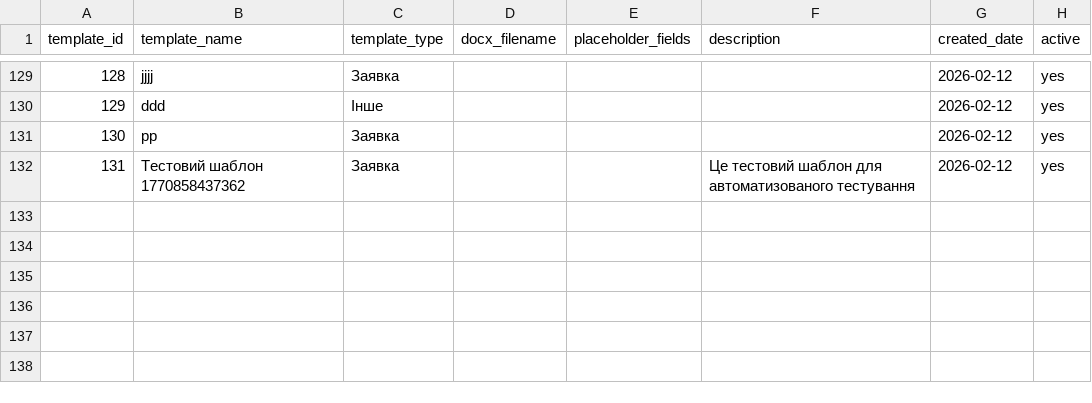
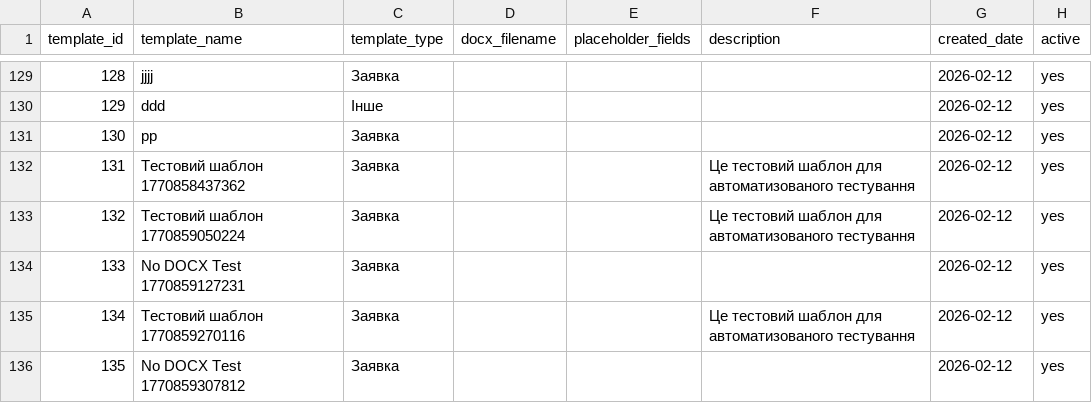
Before and after one commit to ur5fot/crm_manufactur, a CSV file: data/templates.csv, drawn as a sheet; only a part is shown, gaps mark what is left out; the diff names each change by its address in the sheet, - before the commit and + after, or states it on an @@ line.

```diff
--- a/data/templates.csv
+++ b/data/templates.csv
+row 133: 132 | Тестовий шаблон 1770859050224 | Заявка |  |  | Це тестовий шаблон для автоматизованого тестування | 2026-02-12 | yes
+row 134: 133 | No DOCX Test 1770859127231 | Заявка |  |  |  | 2026-02-12 | yes
+row 135: 134 | Тестовий шаблон 1770859270116 | Заявка |  |  | Це тестовий шаблон для автоматизованого тестування | 2026-02-12 | yes
+row 136: 135 | No DOCX Test 1770859307812 | Заявка |  |  |  | 2026-02-12 | yes
```
Also changed, not shown: 1 other file.
